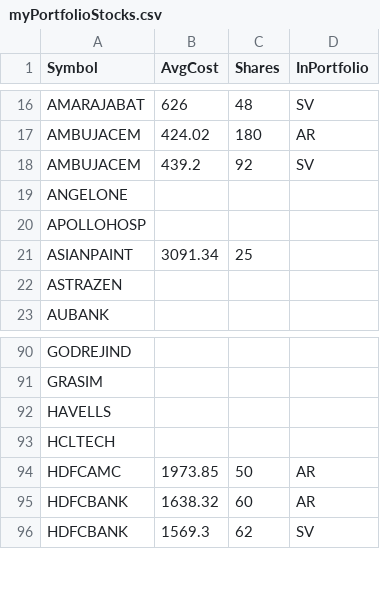
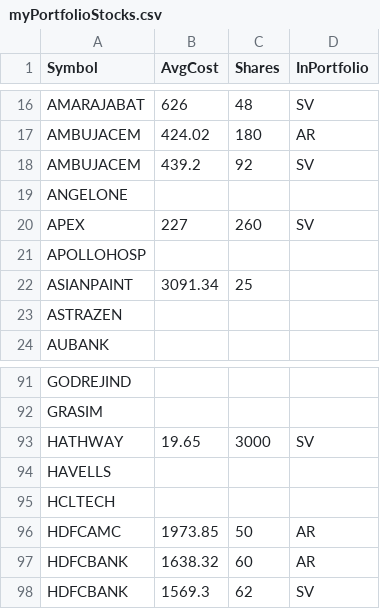
Before and after one commit to ankit-rathi/Data-Science-with-Python, a CSV file: Tradevesting/myPortfolioStocks.csv, drawn as a sheet; only a part is shown, gaps mark what is left out; the diff names each change by its address in the sheet, - before the commit and + after, or states it on an @@ line.

```diff
--- a/Tradevesting/myPortfolioStocks.csv
+++ b/Tradevesting/myPortfolioStocks.csv
+row 20: APEX | 227 | 260 | SV
+row 93: HATHWAY | 19.65 | 3000 | SV
```
Also changed, not shown: Tradevesting/myProspectsScrips.csv.
